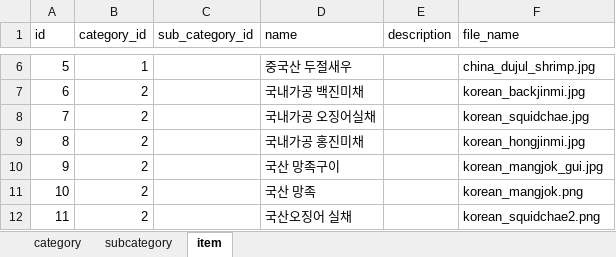
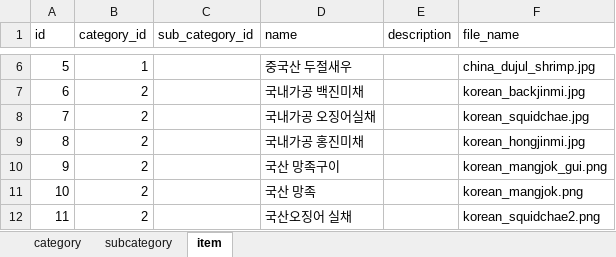
Before and after one commit to hyeinkkkk/stockfish-py, an Excel workbook: app/import/data.xlsx, sheet item, drawn as a sheet; only a part is shown, gaps mark what is left out; values as stored, in another font and other column widths than the file's, no borders; the diff names each change by its address in the sheet, - before the commit and + after, or states it on an @@ line.

```diff
--- a/app/import/data.xlsx (sheet item)
+++ b/app/import/data.xlsx (sheet item)
-F10 (file_name): korean_mangjok_gui.jpg
+F10 (file_name): korean_mangjok_gui.png
```
Also changed, not shown: 2 other files.
